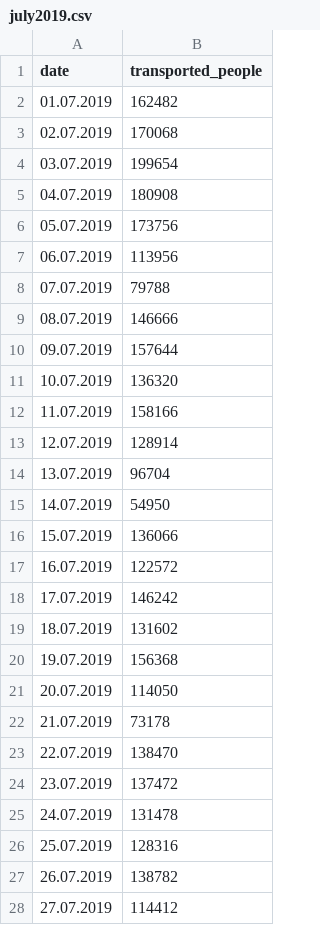
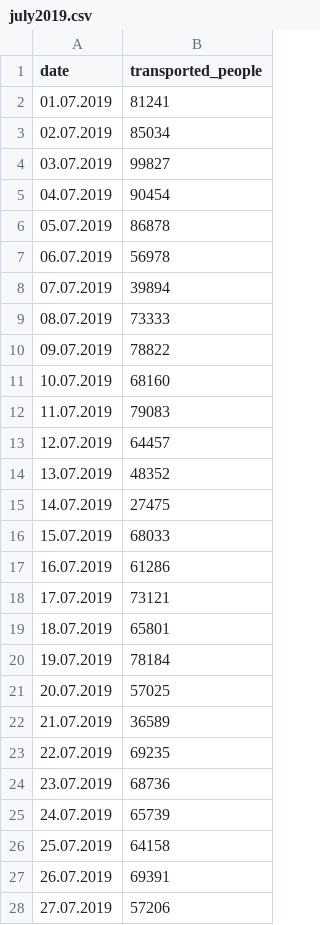
Before and after one commit to michael-duer/open-data-project, a CSV file: data/monthly-data/july2019.csv, drawn as a sheet; only a part is shown; the diff covers the shown part only.

```diff
--- a/data/monthly-data/july2019.csv
+++ b/data/monthly-data/july2019.csv
@@ -1,28 +1,28 @@
 date,transported_people
-01.07.2019,162482
-02.07.2019,170068
-03.07.2019,199654
-04.07.2019,180908
-05.07.2019,173756
-06.07.2019,113956
-07.07.2019,79788
-08.07.2019,146666
-09.07.2019,157644
-10.07.2019,136320
-11.07.2019,158166
-12.07.2019,128914
-13.07.2019,96704
-14.07.2019,54950
-15.07.2019,136066
-16.07.2019,122572
-17.07.2019,146242
-18.07.2019,131602
-19.07.2019,156368
-20.07.2019,114050
-21.07.2019,73178
-22.07.2019,138470
-23.07.2019,137472
-24.07.2019,131478
-25.07.2019,128316
-26.07.2019,138782
-27.07.2019,114412
+01.07.2019,81241
+02.07.2019,85034
+03.07.2019,99827
+04.07.2019,90454
+05.07.2019,86878
+06.07.2019,56978
+07.07.2019,39894
+08.07.2019,73333
+09.07.2019,78822
+10.07.2019,68160
+11.07.2019,79083
+12.07.2019,64457
+13.07.2019,48352
+14.07.2019,27475
+15.07.2019,68033
+16.07.2019,61286
+17.07.2019,73121
+18.07.2019,65801
+19.07.2019,78184
+20.07.2019,57025
+21.07.2019,36589
+22.07.2019,69235
+23.07.2019,68736
+24.07.2019,65739
+25.07.2019,64158
+26.07.2019,69391
+27.07.2019,57206
```
Also changed, not shown: 4 edited cells elsewhere in this file, data/biweekly2019-2.csv, data/heatmap2019.csv, 4 other files.
